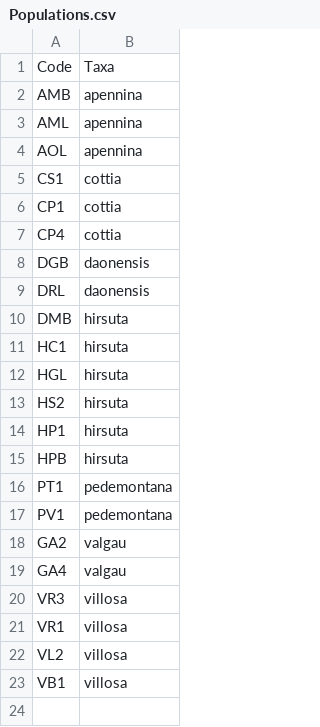
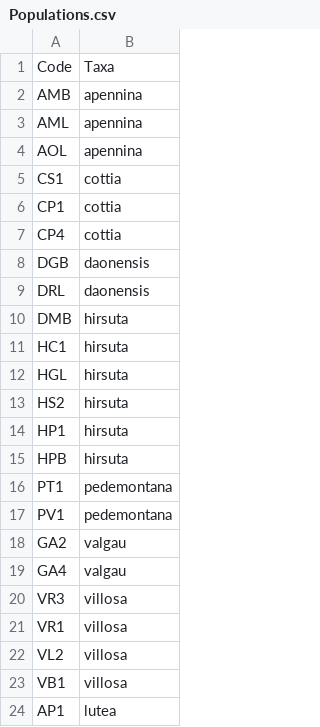
Before and after one commit to gowachin/P._pedemontana, a CSV file: Populations.csv, drawn as a sheet.

```diff
--- a/Populations.csv
+++ b/Populations.csv
@@ -23 +23,2 @@ VL2,villosa
 VB1,villosa
+AP1,lutea
```
Also changed, not shown: 9 other files.
